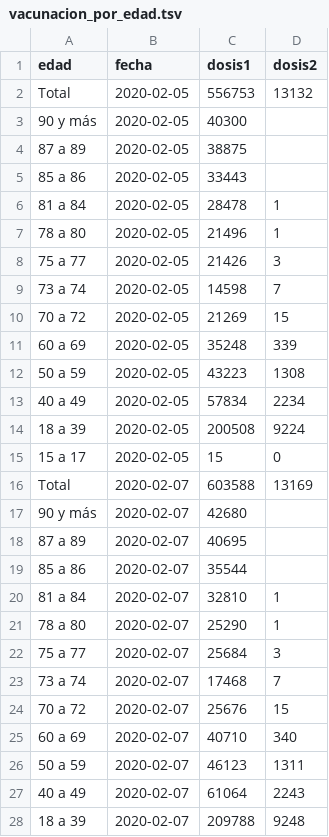
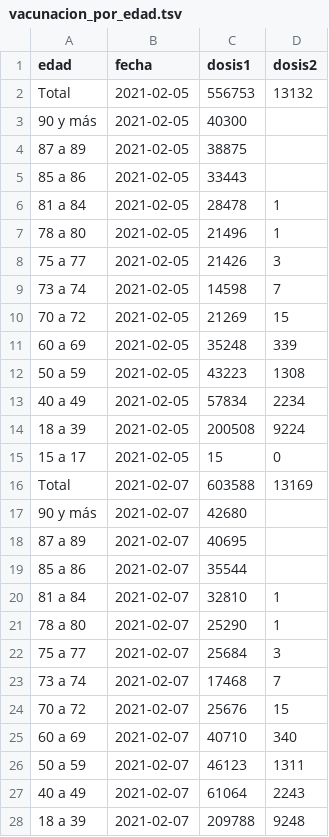
Before and after one commit to dataCovid19CL/data_vacunacion, a TSV file: vacunacion_por_edad.tsv, drawn as a sheet; only a part is shown; the diff covers the shown part only.

```diff
--- a/vacunacion_por_edad.tsv
+++ b/vacunacion_por_edad.tsv
@@ -1,28 +1,28 @@
 edad	fecha	dosis1	dosis2
-Total	2020-02-05	556753	13132
-90 y más	2020-02-05	40300	
-87 a 89	2020-02-05	38875	
-85 a 86	2020-02-05	33443	
-81 a 84	2020-02-05	28478	1
-78 a 80	2020-02-05	21496	1
-75 a 77	2020-02-05	21426	3
-73 a 74	2020-02-05	14598	7
-70 a 72	2020-02-05	21269	15
-60 a 69	2020-02-05	35248	339
-50 a 59	2020-02-05	43223	1308
-40 a 49	2020-02-05	57834	2234
-18 a 39	2020-02-05	200508	9224
-15 a 17	2020-02-05	15	0
-Total	2020-02-07	603588	13169
-90 y más	2020-02-07	42680	
-87 a 89	2020-02-07	40695	
-85 a 86	2020-02-07	35544	
-81 a 84	2020-02-07	32810	1
-78 a 80	2020-02-07	25290	1
-75 a 77	2020-02-07	25684	3
-73 a 74	2020-02-07	17468	7
-70 a 72	2020-02-07	25676	15
-60 a 69	2020-02-07	40710	340
-50 a 59	2020-02-07	46123	1311
-40 a 49	2020-02-07	61064	2243
-18 a 39	2020-02-07	209788	9248
+Total	2021-02-05	556753	13132
+90 y más	2021-02-05	40300	
+87 a 89	2021-02-05	38875	
+85 a 86	2021-02-05	33443	
+81 a 84	2021-02-05	28478	1
+78 a 80	2021-02-05	21496	1
+75 a 77	2021-02-05	21426	3
+73 a 74	2021-02-05	14598	7
+70 a 72	2021-02-05	21269	15
+60 a 69	2021-02-05	35248	339
+50 a 59	2021-02-05	43223	1308
+40 a 49	2021-02-05	57834	2234
+18 a 39	2021-02-05	200508	9224
+15 a 17	2021-02-05	15	0
+Total	2021-02-07	603588	13169
+90 y más	2021-02-07	42680	
+87 a 89	2021-02-07	40695	
+85 a 86	2021-02-07	35544	
+81 a 84	2021-02-07	32810	1
+78 a 80	2021-02-07	25290	1
+75 a 77	2021-02-07	25684	3
+73 a 74	2021-02-07	17468	7
+70 a 72	2021-02-07	25676	15
+60 a 69	2021-02-07	40710	340
+50 a 59	2021-02-07	46123	1311
+40 a 49	2021-02-07	61064	2243
+18 a 39	2021-02-07	209788	9248
```
Also changed, not shown: 14 added rows and 15 edited cells elsewhere in this file, 1 other file.
